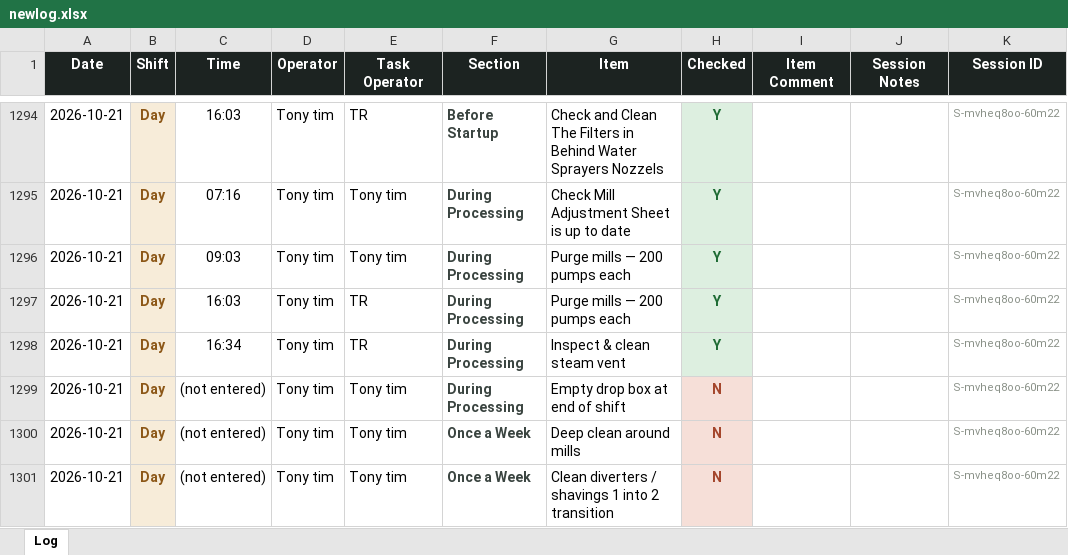
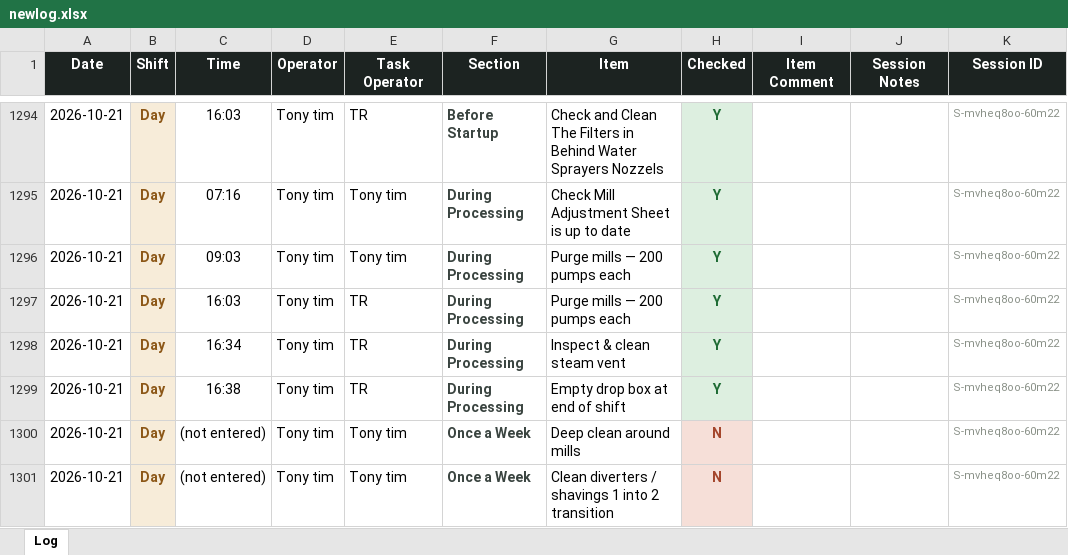
Before and after one commit to Tuan-Biomass/daily-checklist, an Excel workbook: newlog.xlsx, sheet Log, drawn as a sheet; only a part is shown, gaps mark what is left out; values as stored, in another font and other column widths than the file's, no borders; the diff names each change by its address in the sheet, - before the commit and + after, or states it on an @@ line.

Commit message:
Checklist log update 2026-10-21T06:38:30.134Z

```diff
--- a/newlog.xlsx (sheet Log)
+++ b/newlog.xlsx (sheet Log)
-C1299 (Time): (not entered)
+C1299 (Time): 16:38
-E1299 (Task Operator): Tony tim
+E1299 (Task Operator): TR
-H1299 (Checked): N
+H1299 (Checked): Y
@@ H1299 fill: #F6DFD8 → #DDEFE0, text colour: #A4462C → #1E6B34 @@
```
